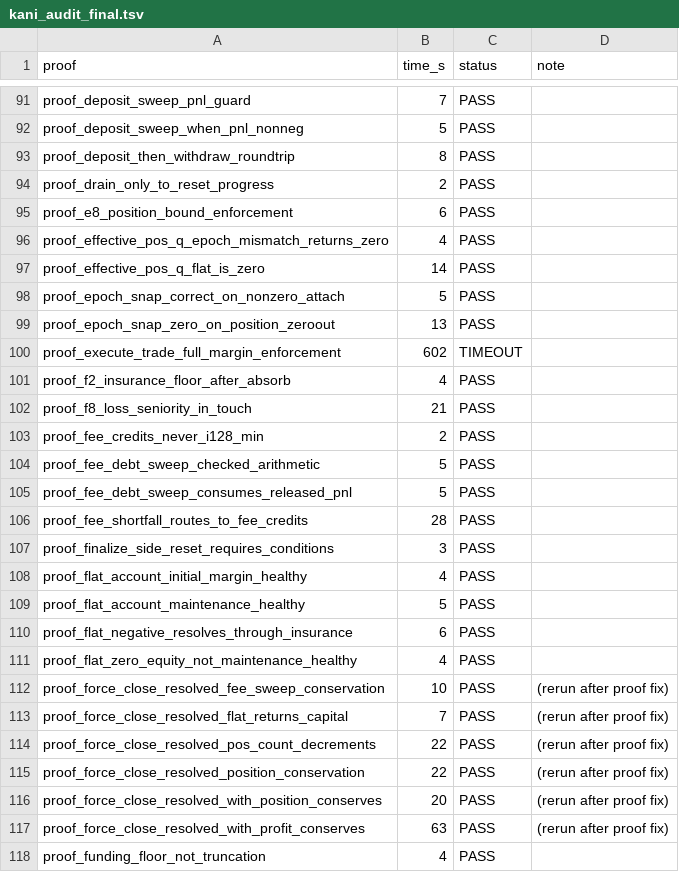
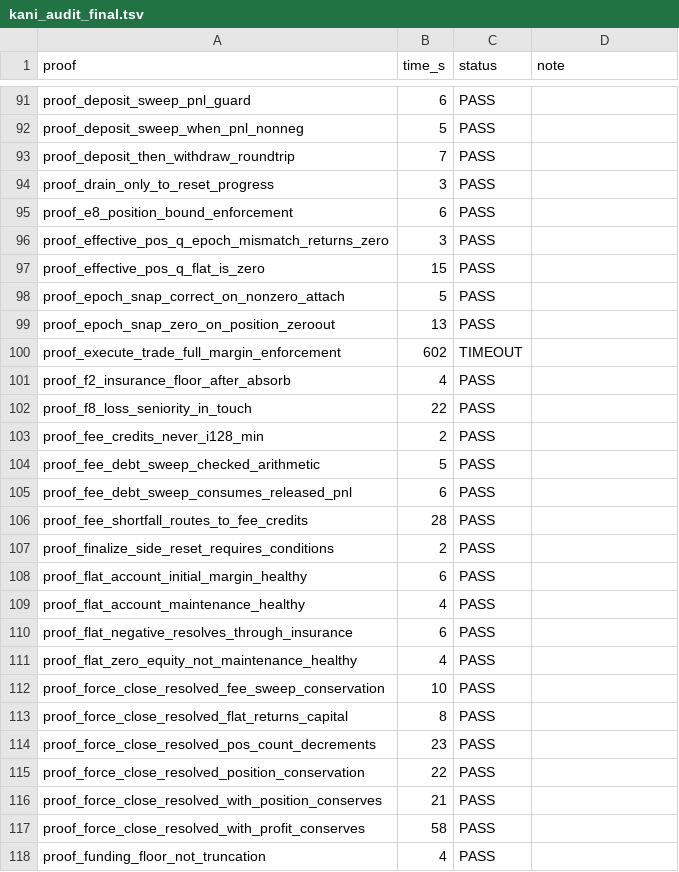
Before and after one commit to dcccrypto/percolator, a TSV file: kani_audit_final.tsv, drawn as a sheet; only a part is shown, gaps mark what is left out; the diff covers the shown part only; the diff names each change by its address in the sheet, - before the commit and + after, or states it on an @@ line.

```diff
--- a/kani_audit_final.tsv
+++ b/kani_audit_final.tsv
-B91 (time_s): 7
+B91 (time_s): 6
-B93 (time_s): 8
+B93 (time_s): 7
-B94 (time_s): 2
+B94 (time_s): 3
-B96 (time_s): 4
+B96 (time_s): 3
-B97 (time_s): 14
+B97 (time_s): 15
-B102 (time_s): 21
+B102 (time_s): 22
-B105 (time_s): 5
+B105 (time_s): 6
-B107 (time_s): 3
+B107 (time_s): 2
-B108 (time_s): 4
+B108 (time_s): 6
-B109 (time_s): 5
+B109 (time_s): 4
-D112:D117 (note): (rerun after proof fix)
+D112:D117 (note): (empty)
-B113 (time_s): 7
+B113 (time_s): 8
-B114 (time_s): 22
+B114 (time_s): 23
-B116 (time_s): 20
+B116 (time_s): 21
-B117 (time_s): 63
+B117 (time_s): 58
```
Also changed, not shown: 127 edited cells elsewhere in this file, kani_audit_full.tsv.
